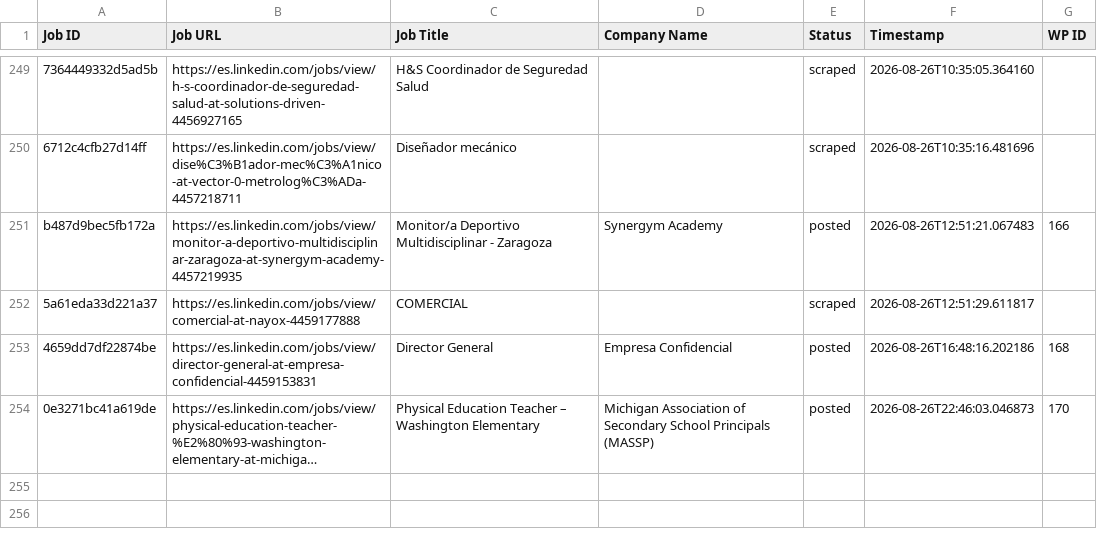
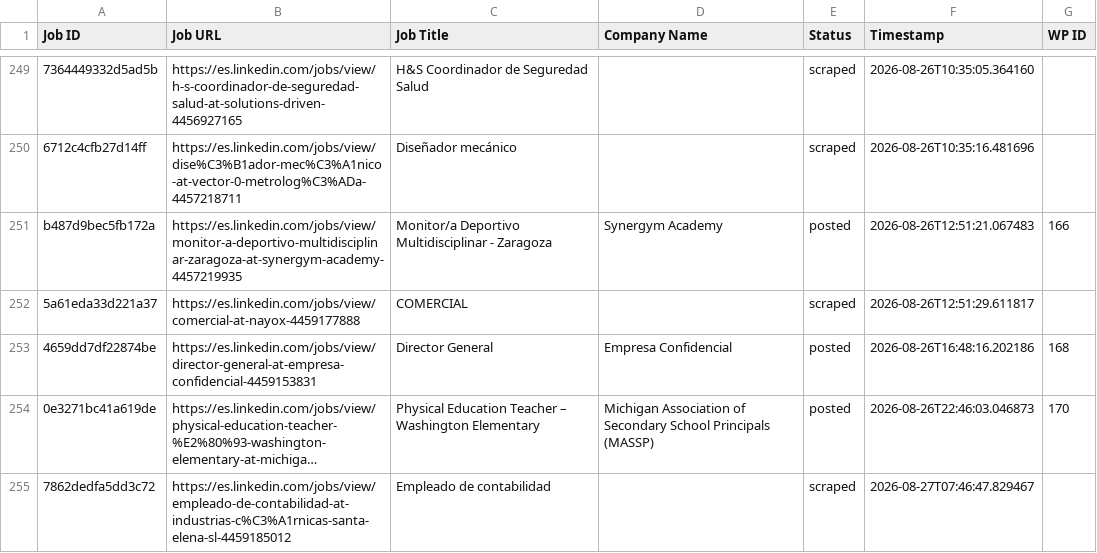
Before and after one commit to innovationinc2000/ad, a CSV file: processed_jobs.csv, drawn as a sheet; only a part is shown, gaps mark what is left out; long unchanged cells end in …; the diff names each change by its address in the sheet, - before the commit and + after, or states it on an @@ line.

```diff
--- a/processed_jobs.csv
+++ b/processed_jobs.csv
+row 255: 7862dedfa5dd3c72 | https://es.linkedin.com/jobs/view/empleado-de-contabilidad-at-industrias-c%C3%A1rnicas-santa-elena-sl-4459185012 | Empleado de contabilidad |  | scraped | 2026-08-27T07:46:47.829467
```
